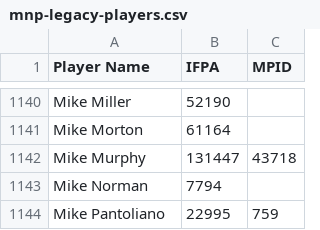
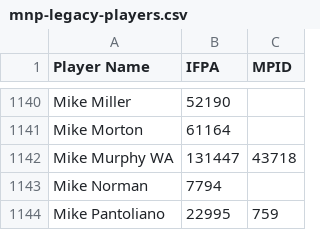
Before and after one commit to madcock/IPR, a CSV file: mnp-legacy-players.csv, drawn as a sheet; only a part is shown, gaps mark what is left out.

Commit message:
Update mnp-legacy-players.csv

```diff
--- a/mnp-legacy-players.csv
+++ b/mnp-legacy-players.csv
@@ -1141,3 +1141,3 @@ Mike Miller,52190,
 Mike Morton,61164,
-Mike Murphy,131447,43718
+Mike Murphy WA,131447,43718
 Mike Norman,7794,
```
